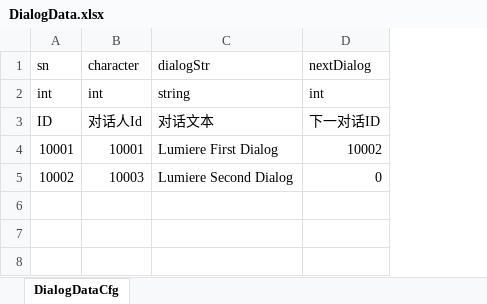
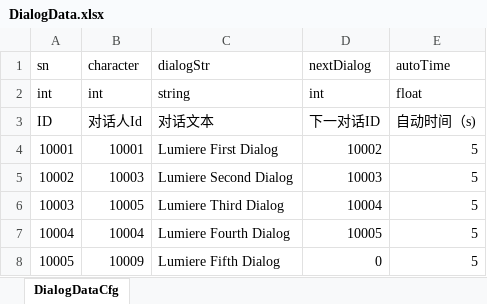
Before and after one commit to lumiere1234/LumiUnityPrj01, an Excel workbook: Configs/DialogData.xlsx, sheet DialogDataCfg, drawn as a sheet; values as stored, in another font and other column widths than the file's, no borders; the diff names each change by its address in the sheet, - before the commit and + after, or states it on an @@ line.

Commit message:
dialog module

```diff
--- a/Configs/DialogData.xlsx (sheet DialogDataCfg)
+++ b/Configs/DialogData.xlsx (sheet DialogDataCfg)
+column E (autoTime), rows 2-5: float | 自动时间（s) | 5 | 5
-D5 (nextDialog): 0
+D5 (nextDialog): 10003
+row 6: 10003 | 10005 | Lumiere Third Dialog | 10004 | 5
+row 7: 10004 | 10004 | Lumiere Fourth Dialog | 10005 | 5
+row 8: 10005 | 10009 | Lumiere Fifth Dialog | 0 | 5
```
Also changed, not shown: 31 other files.
